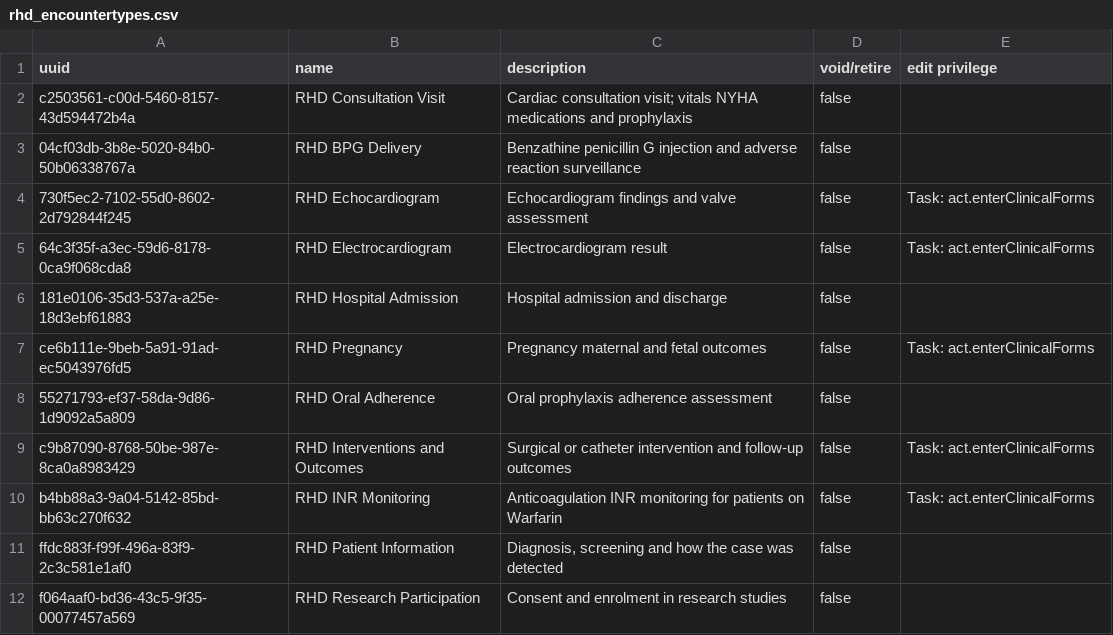
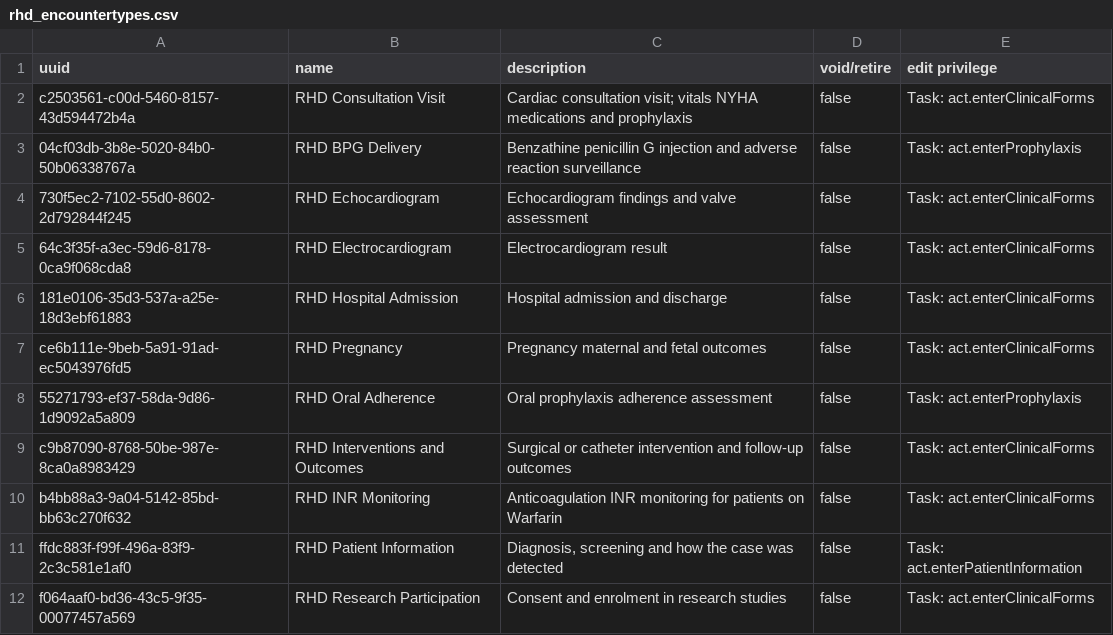
Before and after one commit to DIGI-UW/openmrs-distro-referenceapplication, a CSV file: distro/configuration/encountertypes/rhd_encountertypes.csv, drawn as a sheet.

```diff
--- a/distro/configuration/encountertypes/rhd_encountertypes.csv
+++ b/distro/configuration/encountertypes/rhd_encountertypes.csv
@@ -1,12 +1,12 @@
 uuid,name,description,void/retire,edit privilege
-c2503561-c00d-5460-8157-43d594472b4a,RHD Consultation Visit,Cardiac consultation visit; vitals NYHA medications and prophylaxis,false,
-04cf03db-3b8e-5020-84b0-50b06338767a,RHD BPG Delivery,Benzathine penicillin G injection and adverse reaction surveillance,false,
+c2503561-c00d-5460-8157-43d594472b4a,RHD Consultation Visit,Cardiac consultation visit; vitals NYHA medications and prophylaxis,false,Task: act.enterClinicalForms
+04cf03db-3b8e-5020-84b0-50b06338767a,RHD BPG Delivery,Benzathine penicillin G injection and adverse reaction surveillance,false,Task: act.enterProphylaxis
 730f5ec2-7102-55d0-8602-2d792844f245,RHD Echocardiogram,Echocardiogram findings and valve assessment,false,Task: act.enterClinicalForms
 64c3f35f-a3ec-59d6-8178-0ca9f068cda8,RHD Electrocardiogram,Electrocardiogram result,false,Task: act.enterClinicalForms
-181e0106-35d3-537a-a25e-18d3ebf61883,RHD Hospital Admission,Hospital admission and discharge,false,
+181e0106-35d3-537a-a25e-18d3ebf61883,RHD Hospital Admission,Hospital admission and discharge,false,Task: act.enterClinicalForms
 ce6b111e-9beb-5a91-91ad-ec5043976fd5,RHD Pregnancy,Pregnancy maternal and fetal outcomes,false,Task: act.enterClinicalForms
-55271793-ef37-58da-9d86-1d9092a5a809,RHD Oral Adherence,Oral prophylaxis adherence assessment,false,
+55271793-ef37-58da-9d86-1d9092a5a809,RHD Oral Adherence,Oral prophylaxis adherence assessment,false,Task: act.enterProphylaxis
 c9b87090-8768-50be-987e-8ca0a8983429,RHD Interventions and Outcomes,Surgical or catheter intervention and follow-up outcomes,false,Task: act.enterClinicalForms
 b4bb88a3-9a04-5142-85bd-bb63c270f632,RHD INR Monitoring,Anticoagulation INR monitoring for patients on Warfarin,false,Task: act.enterClinicalForms
-ffdc883f-f99f-496a-83f9-2c3c581e1af0,RHD Patient Information,"Diagnosis, screening and how the case was detected",false,
-f064aaf0-bd36-43c5-9f35-00077457a569,RHD Research Participation,Consent and enrolment in research studies,false,
+ffdc883f-f99f-496a-83f9-2c3c581e1af0,RHD Patient Information,"Diagnosis, screening and how the case was detected",false,Task: act.enterPatientInformation
+f064aaf0-bd36-43c5-9f35-00077457a569,RHD Research Participation,Consent and enrolment in research studies,false,Task: act.enterClinicalForms
```
Also changed, not shown: distro/configuration/privileges/rhd_privileges.csv, distro/configuration/roles/act_roles.csv, 1 other file.
